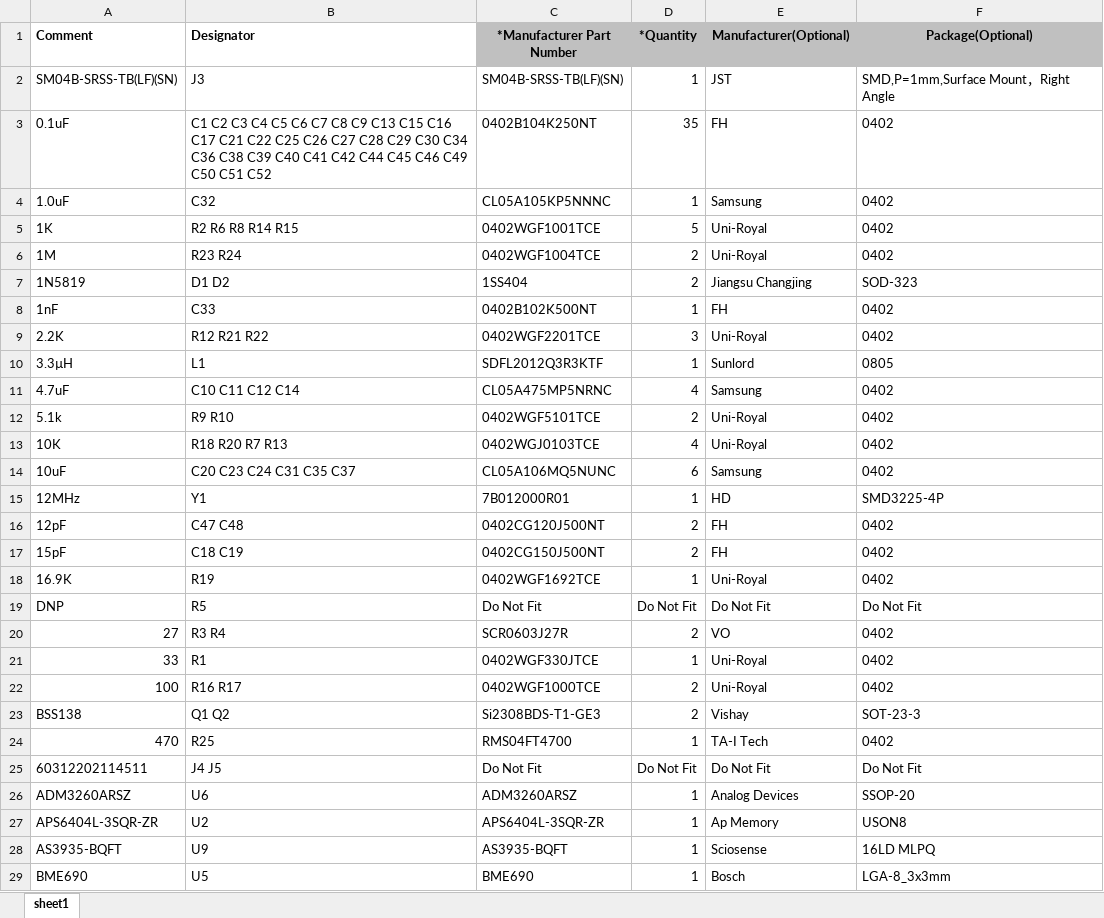
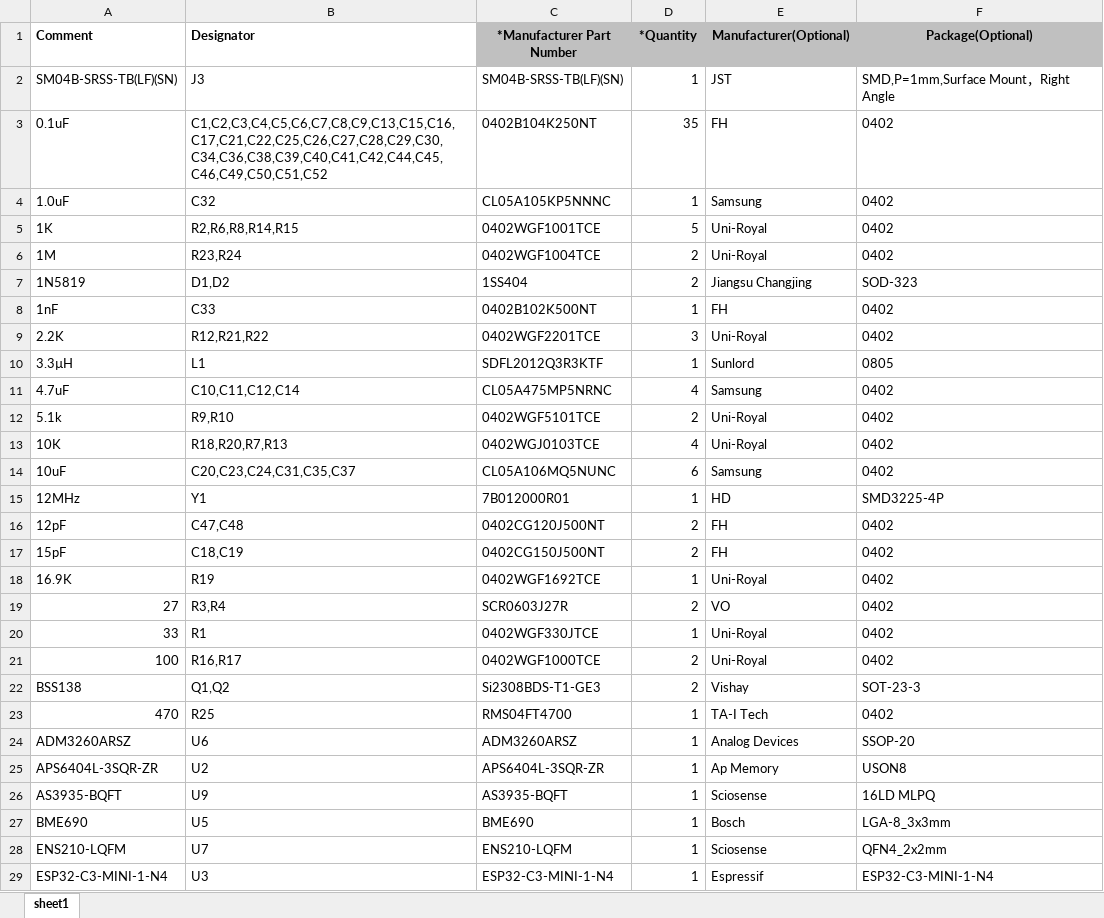
Before and after one commit to sai-ydev/citizen_science_paper, an Excel workbook: citizen_science_flora_bom_v2.xlsx, sheet sheet1, drawn as a sheet; only a part is shown; the shorter side is filled out with more unchanged rows; values as stored, in another font and other column widths than the file's, no borders; removed rows and columns are numbered as before the commit, all else as after; the diff covers the shown part only; the diff names each change by its address in the sheet, - before the commit and + after, or states it on an @@ line.

```diff
--- a/citizen_science_flora_bom_v2.xlsx (sheet sheet1)
+++ b/citizen_science_flora_bom_v2.xlsx (sheet sheet1)
-B3 (Designator): C1 C2 C3 C4 C5 C6 C7 C8 C9 C13 C15 C16 C17 C21 C22 C25 C26 C27 C28 C29 C30 C34 C36 C38 C39 C40 C41 C42 C44 C45 C46 C49 C50 C51 C52
+B3 (Designator): C1,C2,C3,C4,C5,C6,C7,C8,C9,C13,C15,C16,C17,C21,C22,C25,C26,C27,C28,C29,C30,C34,C36,C38,C39,C40,C41,C42,C44,C45,C46,C49,C50,C51,C52
-B5 (Designator): R2 R6 R8 R14 R15
+B5 (Designator): R2,R6,R8,R14,R15
-B6 (Designator): R23 R24
+B6 (Designator): R23,R24
-B7 (Designator): D1 D2
+B7 (Designator): D1,D2
-B9 (Designator): R12 R21 R22
+B9 (Designator): R12,R21,R22
-B11 (Designator): C10 C11 C12 C14
+B11 (Designator): C10,C11,C12,C14
-B12 (Designator): R9 R10
+B12 (Designator): R9,R10
-B13 (Designator): R18 R20 R7 R13
+B13 (Designator): R18,R20,R7,R13
-B14 (Designator): C20 C23 C24 C31 C35 C37
+B14 (Designator): C20,C23,C24,C31,C35,C37
-B16 (Designator): C47 C48
+B16 (Designator): C47,C48
-B17 (Designator): C18 C19
+B17 (Designator): C18,C19
-row 19: DNP | R5 | Do Not Fit | Do Not Fit | Do Not Fit | Do Not Fit
-B19 (Designator): R3 R4
+B19 (Designator): R3,R4
-B21 (Designator): R16 R17
+B21 (Designator): R16,R17
-B22 (Designator): Q1 Q2
+B22 (Designator): Q1,Q2
-row 25: 60312202114511 | J4 J5 | Do Not Fit | Do Not Fit | Do Not Fit | Do Not Fit
```
Also changed, not shown: 7 removed rows and 1 edited cell elsewhere in this sheet, citizen_science_flora_top_bom.xlsx, 4 other files.
